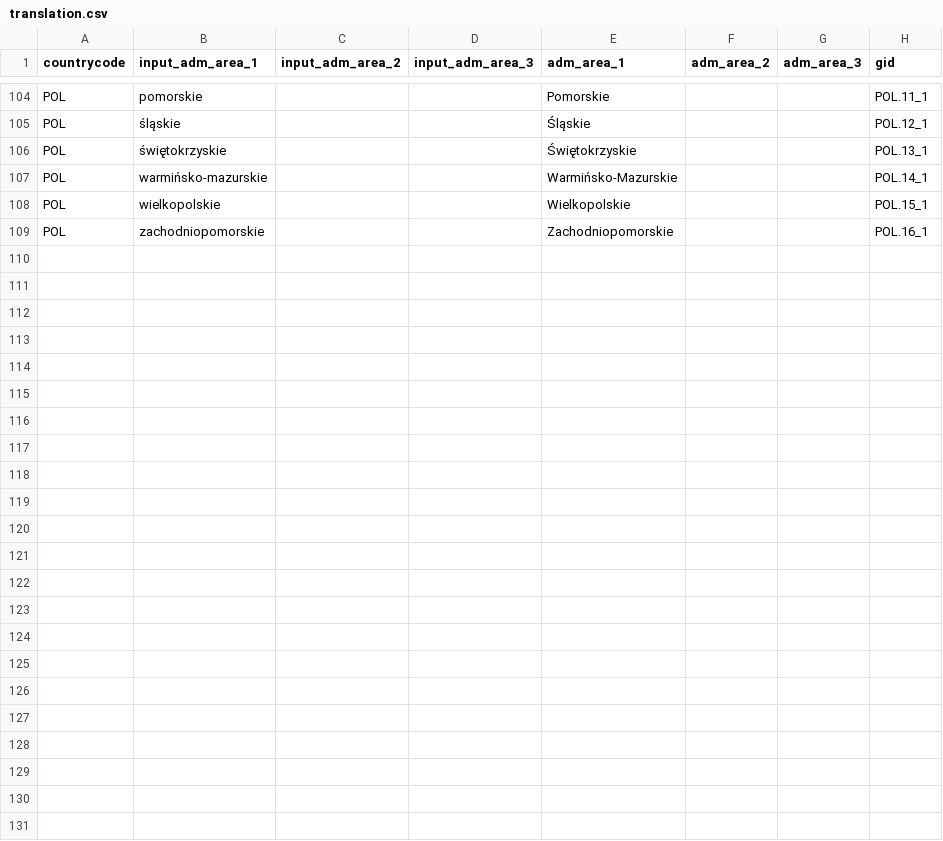
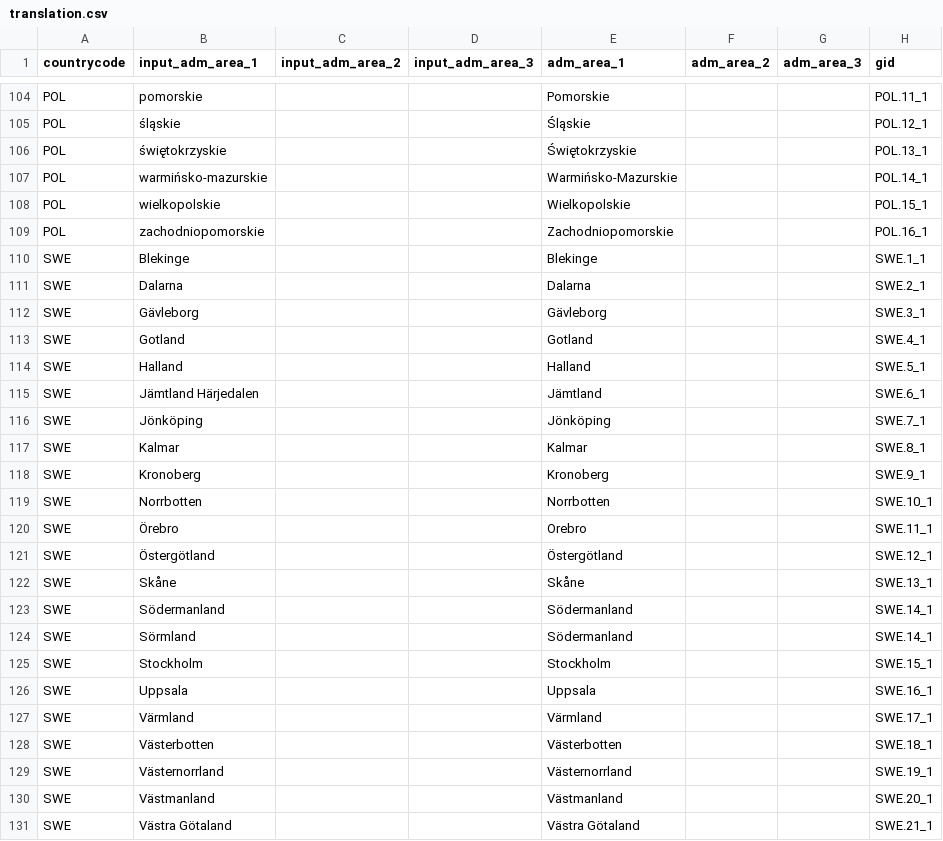
Before and after one commit to covid19db/fetchers-python, a CSV file: src/plugins/EU_ZH/translation.csv, drawn as a sheet; only a part is shown, gaps mark what is left out; the diff names each change by its address in the sheet, - before the commit and + after, or states it on an @@ line.

```diff
--- a/src/plugins/EU_ZH/translation.csv
+++ b/src/plugins/EU_ZH/translation.csv
+row 110: SWE | Blekinge |  |  | Blekinge |  |  | SWE.1_1
+row 111: SWE | Dalarna |  |  | Dalarna |  |  | SWE.2_1
+row 112: SWE | Gävleborg |  |  | Gävleborg |  |  | SWE.3_1
+row 113: SWE | Gotland |  |  | Gotland |  |  | SWE.4_1
+row 114: SWE | Halland |  |  | Halland |  |  | SWE.5_1
+row 115: SWE | Jämtland Härjedalen |  |  | Jämtland |  |  | SWE.6_1
+row 116: SWE | Jönköping |  |  | Jönköping |  |  | SWE.7_1
+row 117: SWE | Kalmar |  |  | Kalmar |  |  | SWE.8_1
+row 118: SWE | Kronoberg |  |  | Kronoberg |  |  | SWE.9_1
+row 119: SWE | Norrbotten |  |  | Norrbotten |  |  | SWE.10_1
+row 120: SWE | Örebro |  |  | Orebro |  |  | SWE.11_1
+row 121: SWE | Östergötland |  |  | Östergötland |  |  | SWE.12_1
+row 122: SWE | Skåne |  |  | Skåne |  |  | SWE.13_1
+row 123: SWE | Södermanland |  |  | Södermanland |  |  | SWE.14_1
+row 124: SWE | Sörmland |  |  | Södermanland |  |  | SWE.14_1
+row 125: SWE | Stockholm |  |  | Stockholm |  |  | SWE.15_1
+row 126: SWE | Uppsala |  |  | Uppsala |  |  | SWE.16_1
+row 127: SWE | Värmland |  |  | Värmland |  |  | SWE.17_1
+row 128: SWE | Västerbotten |  |  | Västerbotten |  |  | SWE.18_1
+row 129: SWE | Västernorrland |  |  | Västernorrland |  |  | SWE.19_1
+row 130: SWE | Västmanland |  |  | Västmanland |  |  | SWE.20_1
+row 131: SWE | Västra Götaland |  |  | Västra Götaland |  |  | SWE.21_1
```
Also changed, not shown: 2 other files.
